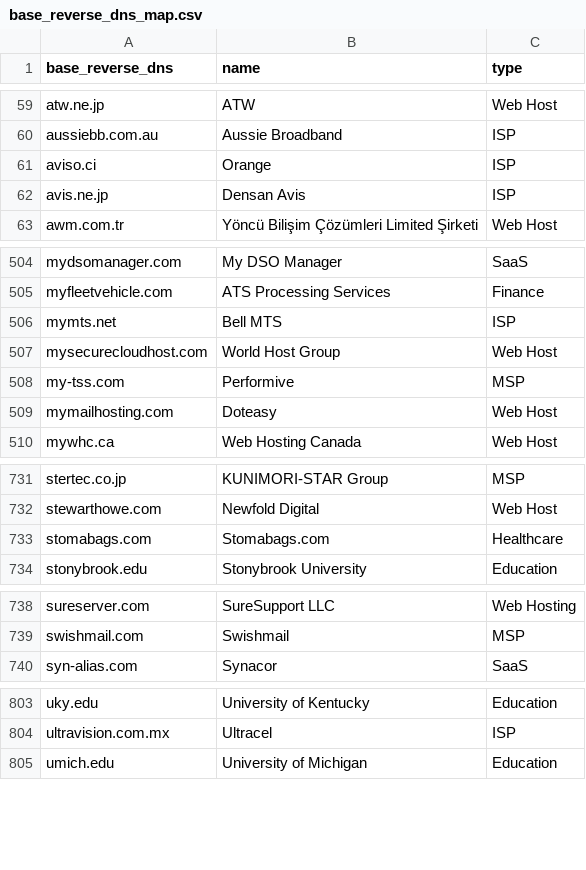
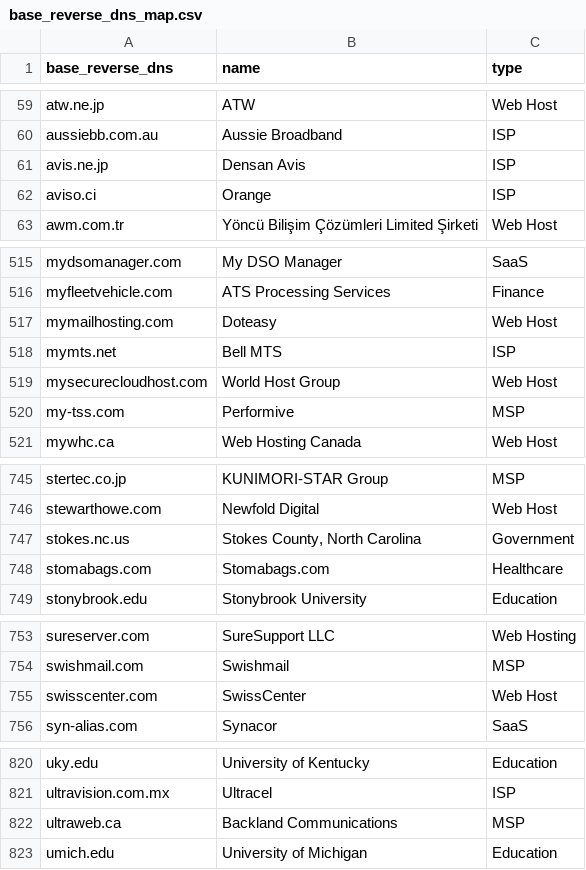
Before and after one commit to domainaware/parsedmarc, a CSV file: parsedmarc/resources/maps/base_reverse_dns_map.csv, drawn as a sheet; only a part is shown, gaps mark what is left out; the diff covers the shown part only.

```diff
--- a/parsedmarc/resources/maps/base_reverse_dns_map.csv
+++ b/parsedmarc/resources/maps/base_reverse_dns_map.csv
@@ -60,4 +60,4 @@ atw.ne.jp,ATW,Web Host
 aussiebb.com.au,Aussie Broadband,ISP
+avis.ne.jp,Densan Avis,ISP
 aviso.ci,Orange,ISP
-avis.ne.jp,Densan Avis,ISP
 awm.com.tr,Yöncü Bilişim Çözümleri Limited Şirketi,Web Host
@@ -505,2 +516,3 @@ mydsomanager.com,My DSO Manager,SaaS
 myfleetvehicle.com,ATS Processing Services,Finance
+mymailhosting.com,Doteasy,Web Host
 mymts.net,Bell MTS,ISP
@@ -508,3 +520,2 @@ mysecurecloudhost.com,World Host Group,Web Host
 my-tss.com,Performive,MSP
-mymailhosting.com,Doteasy,Web Host
 mywhc.ca,Web Hosting Canada,Web Host
@@ -732,2 +746,3 @@ stertec.co.jp,KUNIMORI-STAR Group,MSP
 stewarthowe.com,Newfold Digital,Web Host
+stokes.nc.us,"Stokes County, North Carolina",Government
 stomabags.com,Stomabags.com,Healthcare
@@ -739,2 +754,3 @@ sureserver.com,SureSupport LLC,Web Hosting
 swishmail.com,Swishmail,MSP
+swisscenter.com,SwissCenter,Web Host
 syn-alias.com,Synacor,SaaS
@@ -804,2 +821,3 @@ uky.edu,University of Kentucky,Education
 ultravision.com.mx,Ultracel,ISP
+ultraweb.ca,Backland Communications,MSP
 umich.edu,University of Michigan,Education
```
Also changed, not shown: 15 added rows, 7 moved rows and 1 edited cell elsewhere in this file.
